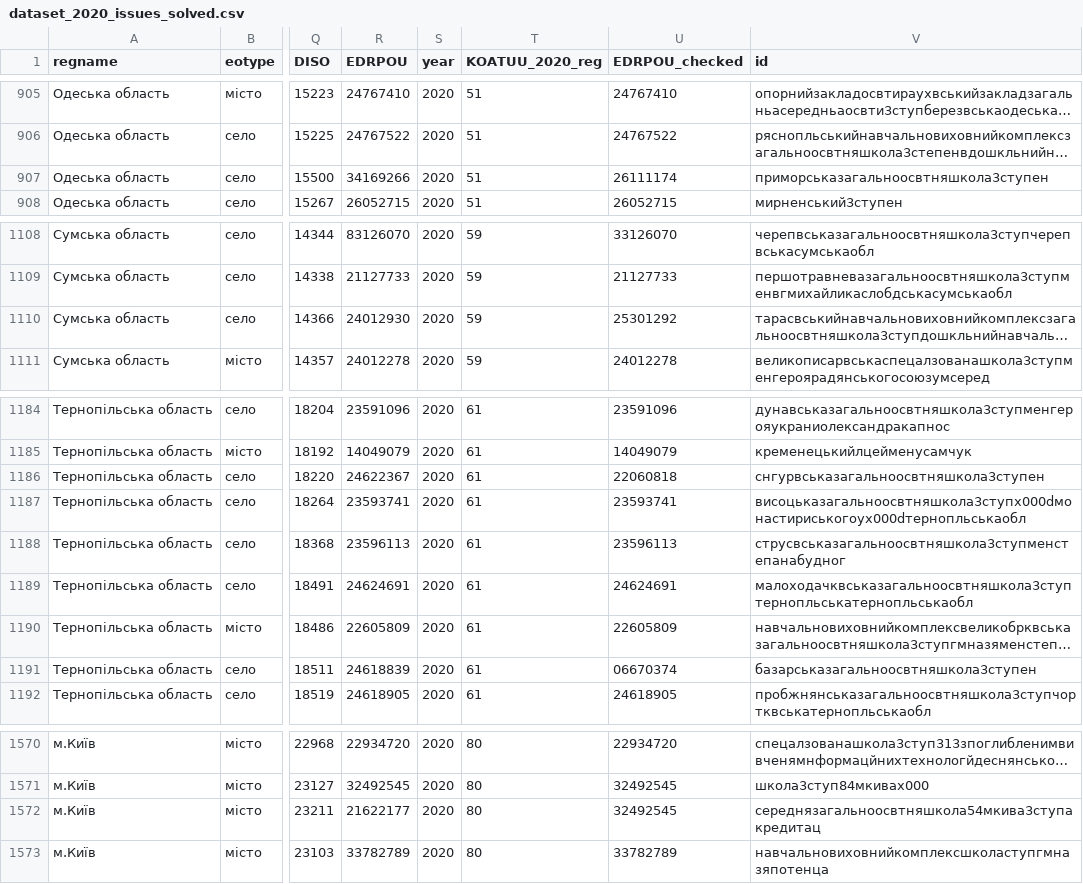
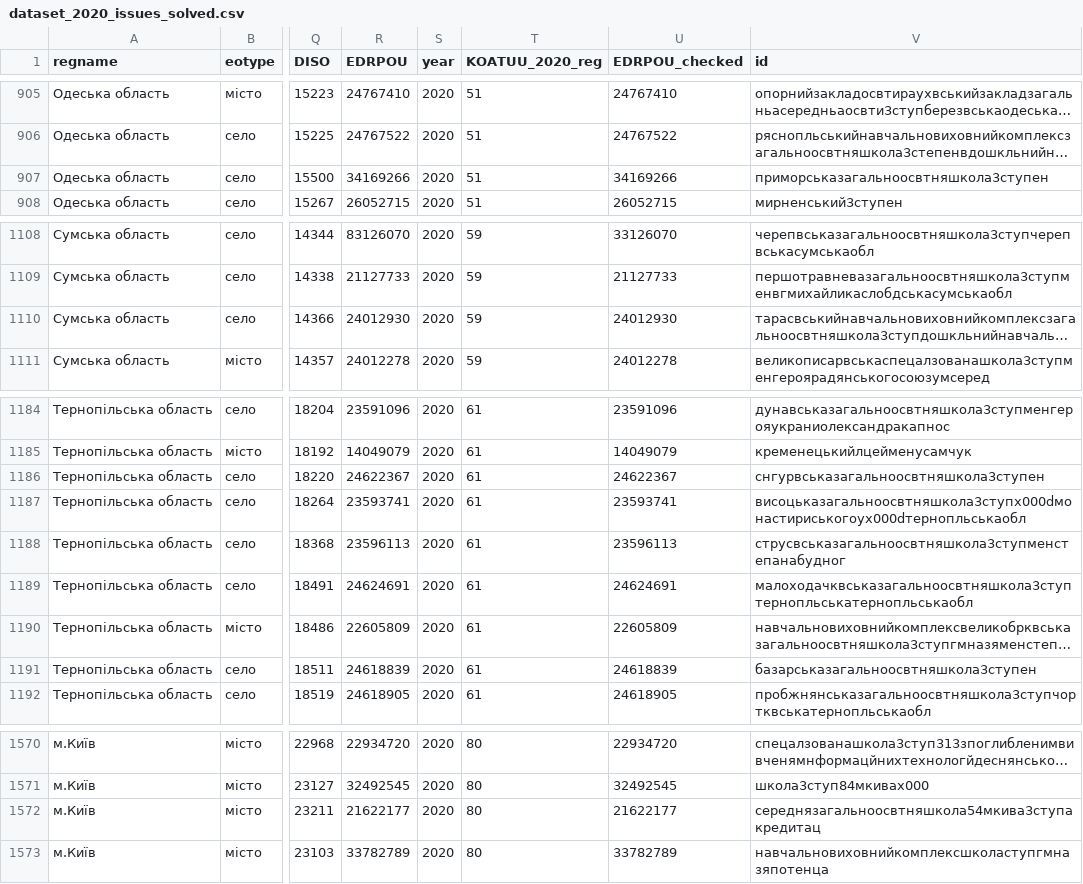
Before and after one commit to DataResponsibly/ZNO-Dataset, a CSV file: notebooks/tables_creation/fin_data/dataset_2020_issues_solved.csv, drawn as a sheet; only a part is shown, gaps mark what is left out; long unchanged cells end in …; the diff names each change by its address in the sheet, - before the commit and + after, or states it on an @@ line.

```diff
--- a/notebooks/tables_creation/fin_data/dataset_2020_issues_solved.csv
+++ b/notebooks/tables_creation/fin_data/dataset_2020_issues_solved.csv
-U907 (EDRPOU_checked): 26111174
+U907 (EDRPOU_checked): 34169266
-U1110 (EDRPOU_checked): 25301292
+U1110 (EDRPOU_checked): 24012930
-U1186 (EDRPOU_checked): 22060818
+U1186 (EDRPOU_checked): 24622367
-U1191 (EDRPOU_checked): 06670374
+U1191 (EDRPOU_checked): 24618839
-U1572 (EDRPOU_checked): 32492545
+U1572 (EDRPOU_checked): 21622177
```
Also changed, not shown: 4 other files.
